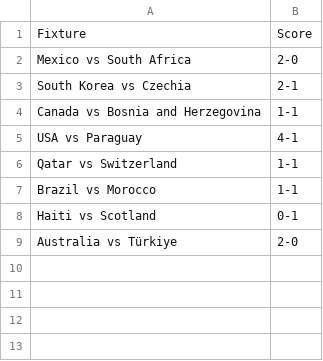
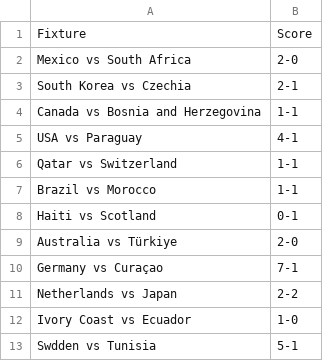
Before and after one commit to turnerville14/TurnerFunProject, a CSV file: Fifa.csv, drawn as a sheet; the diff names each change by its address in the sheet, - before the commit and + after, or states it on an @@ line.

```diff
--- a/Fifa.csv
+++ b/Fifa.csv
+row 10: Germany vs Curaçao | 7-1
+row 11: Netherlands vs Japan | 2-2
+row 12: Ivory Coast vs Ecuador | 1-0
+row 13: Swdden vs Tunisia | 5-1
```
Also changed, not shown: wcfixtures.csv.
